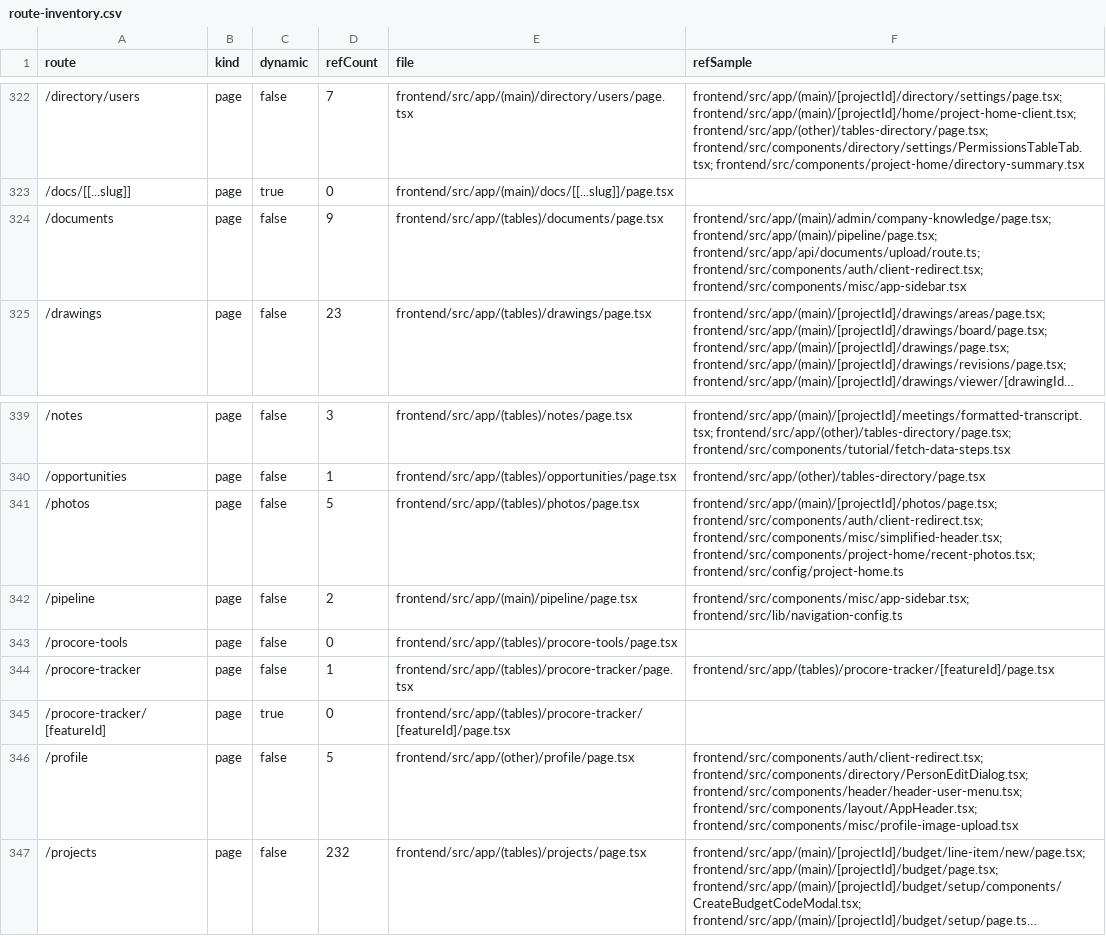
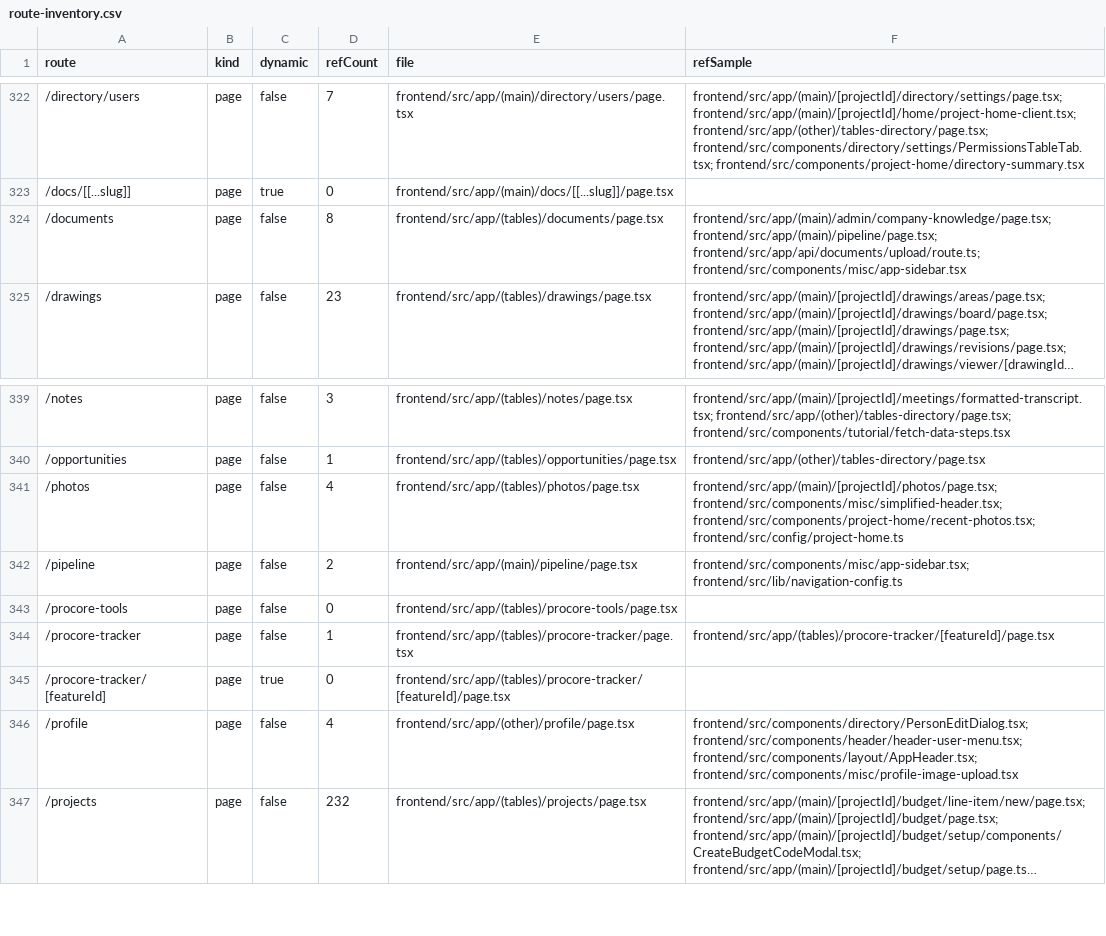
Before and after one commit to bdclymer/alleato-pm, a CSV file: docs/reports/route-inventory.csv, drawn as a sheet; only a part is shown, gaps mark what is left out; long unchanged cells end in …; the diff names each change by its address in the sheet, - before the commit and + after, or states it on an @@ line.

Commit message:
Remove stale client redirect path

```diff
--- a/docs/reports/route-inventory.csv
+++ b/docs/reports/route-inventory.csv
-D324 (refCount): 9
+D324 (refCount): 8
-F324 (refSample): …frontend/src/app/(main)/pipeline/page.tsx; frontend/src/app/api/documents/upload/route.ts; frontend/src/components/auth/client-redirect.tsx; frontend/src/components/misc/app-sidebar.tsx
+F324 (refSample): …frontend/src/app/(main)/pipeline/page.tsx; frontend/src/app/api/documents/upload/route.ts; frontend/src/components/misc/app-sidebar.tsx
-D341 (refCount): 5
+D341 (refCount): 4
-F341 (refSample): frontend/src/app/(main)/[projectId]/photos/page.tsx; frontend/src/components/auth/client-redirect.tsx; frontend/src/components/misc/simplified-header.tsx; frontend/src/components/project-home/recent-photos.tsx;…
+F341 (refSample): frontend/src/app/(main)/[projectId]/photos/page.tsx; frontend/src/components/misc/simplified-header.tsx; frontend/src/components/project-home/recent-photos.tsx;…
-D346 (refCount): 5
+D346 (refCount): 4
-F346 (refSample): frontend/src/components/auth/client-redirect.tsx; frontend/src/components/directory/PersonEditDialog.tsx; frontend/src/components/header/header-user-menu.tsx;…
+F346 (refSample): frontend/src/components/directory/PersonEditDialog.tsx; frontend/src/components/header/header-user-menu.tsx;…
```
Also changed, not shown: 9 other files.
